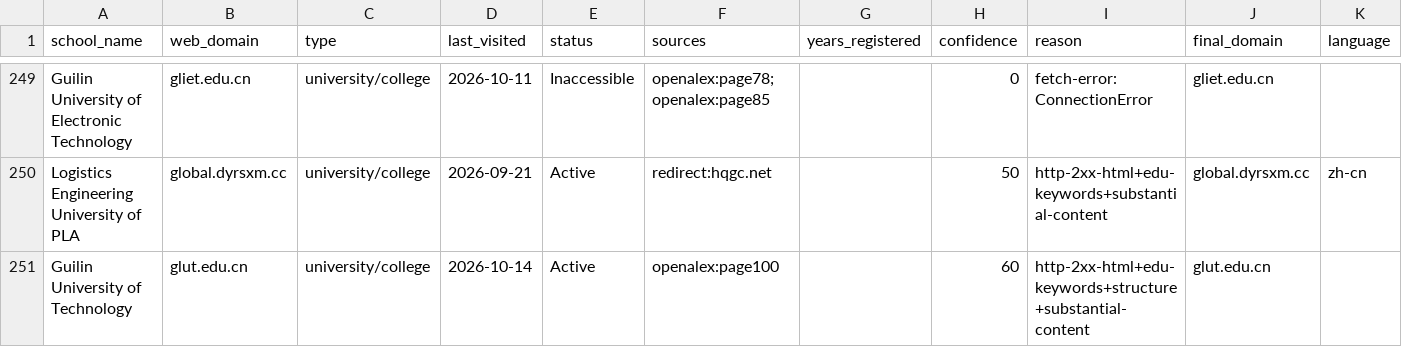
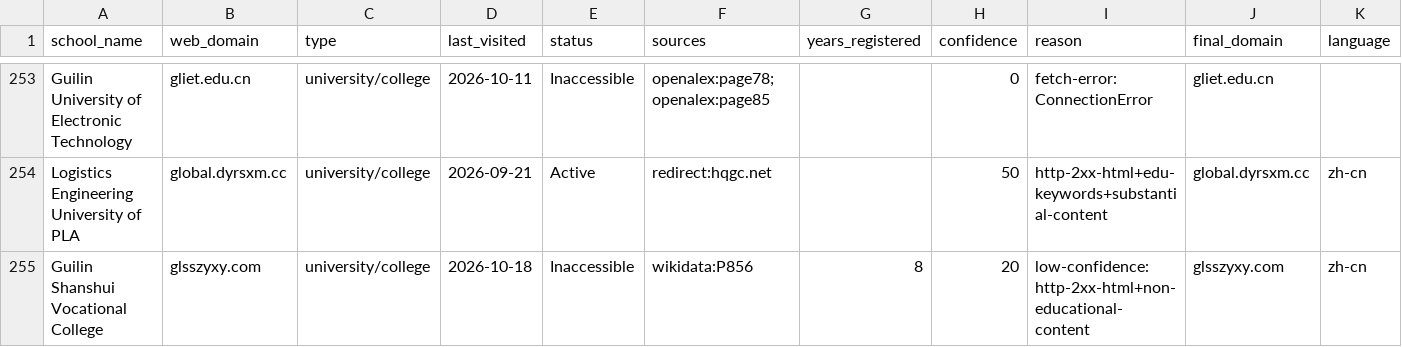
Before and after one commit to yifeiwu/edu-list, a CSV file: data/countries/CN.csv, drawn as a sheet; only a part is shown, gaps mark what is left out; the shorter side is filled out with more unchanged rows; the diff covers the shown part only.

```diff
--- a/data/countries/CN.csv
+++ b/data/countries/CN.csv
@@ -250 +254,2 @@ Guilin University of Electronic Technology,gliet.edu.cn,university/college,2026-
 Logistics Engineering University of PLA,global.dyrsxm.cc,university/college,2026-09-21,Active,redirect:hqgc.net,,50,http-2xx-html+edu-keywords+substantial-content,global.dyrsxm.cc,zh-cn
+Guilin Shanshui Vocational College,glsszyxy.com,university/college,2026-10-18,Inaccessible,wikidata:P856,8,20,low-confidence:http-2xx-html+non-educational-content,glsszyxy.com,zh-cn
```
Also changed, not shown: 13 added rows and 5 edited cells elsewhere in this file, data/countries/FR.csv, data/countries/ID.csv, 30 other files.
